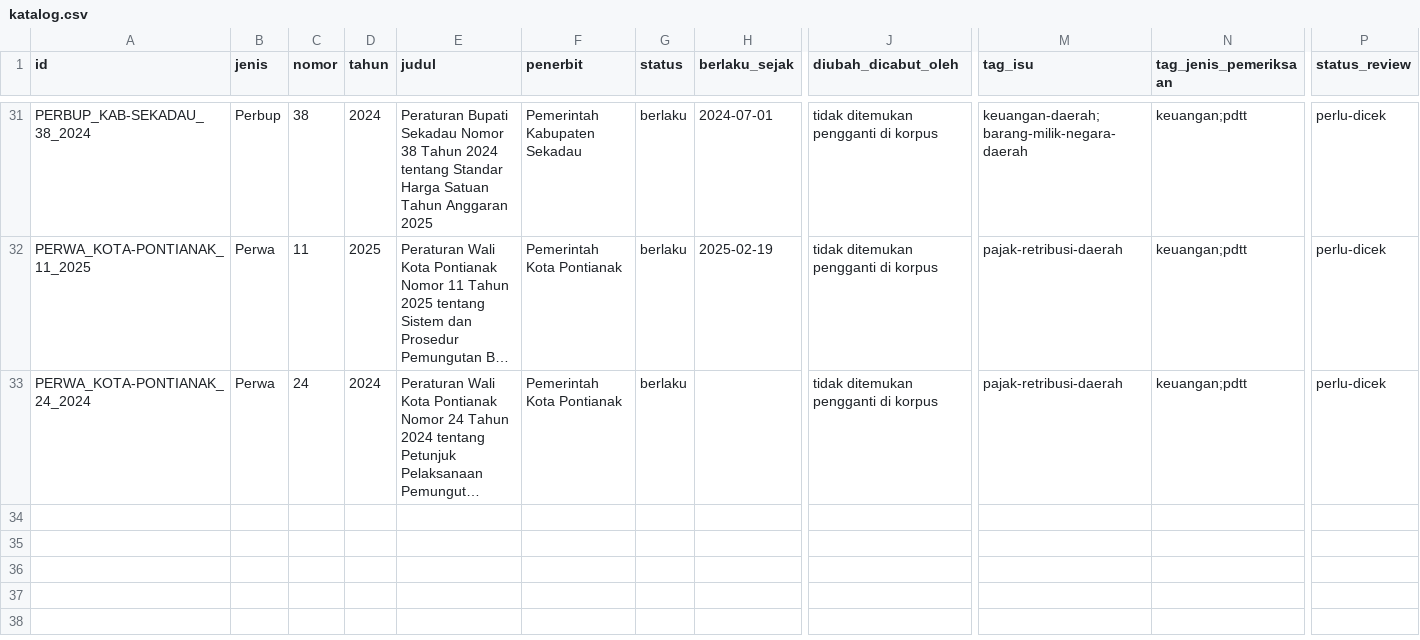
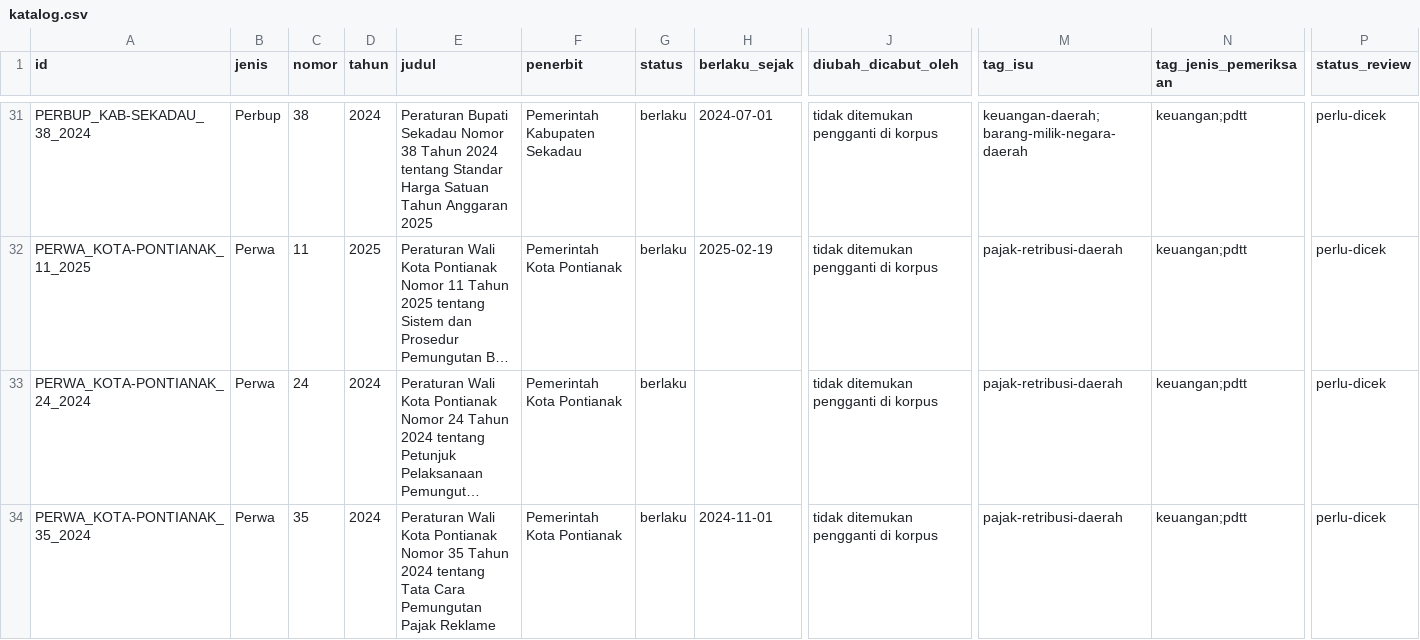
Before and after one commit to primaditra/korpus-daerah, a CSV file: katalog.csv, drawn as a sheet; only a part is shown, gaps mark what is left out; long unchanged cells end in …; rows hold the shown columns only; the diff names each change by its address in the sheet, - before the commit and + after, or states it on an @@ line.

```diff
--- a/katalog.csv
+++ b/katalog.csv
+row 34: PERWA_KOTA-PONTIANAK_35_2024 | Perwa | 35 | 2024 | Peraturan Wali Kota Pontianak Nomor 35 Tahun 2024 tentang Tata Cara Pemungutan Pajak Reklame | Pemerintah Kota Pontianak | berlaku | 2024-11-01 | tidak ditemukan pengganti di korpus | pajak-retribusi-daerah | keuangan;pdtt | perlu-dicek
```
Also changed, not shown: 1 other file.
